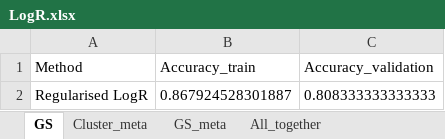
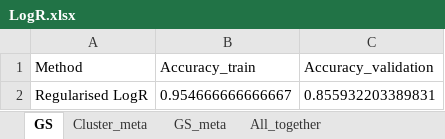
Before and after one commit to lalagkaspn/iGEM_series, an Excel workbook: ML/LogR.xlsx, sheet GS, drawn as a sheet; values as stored, in another font and other column widths than the file's, no borders; the diff names each change by its address in the sheet, - before the commit and + after, or states it on an @@ line.

```diff
--- a/ML/LogR.xlsx (sheet GS)
+++ b/ML/LogR.xlsx (sheet GS)
-B2 (Accuracy_train): 0.867924528301887
+B2 (Accuracy_train): 0.954666666666667
-C2 (Accuracy_validation): 0.808333333333333
+C2 (Accuracy_validation): 0.855932203389831
```
Also changed, not shown: sheet Cluster_meta, sheet GS_meta, sheet All_together, DGEA/Blood_Tumor_DEG_overlap.xlsx, ML/DT.xlsx, 11 other files.
